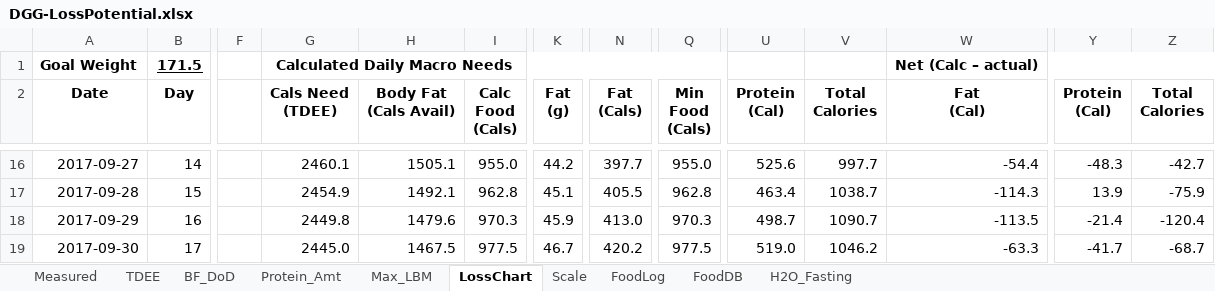
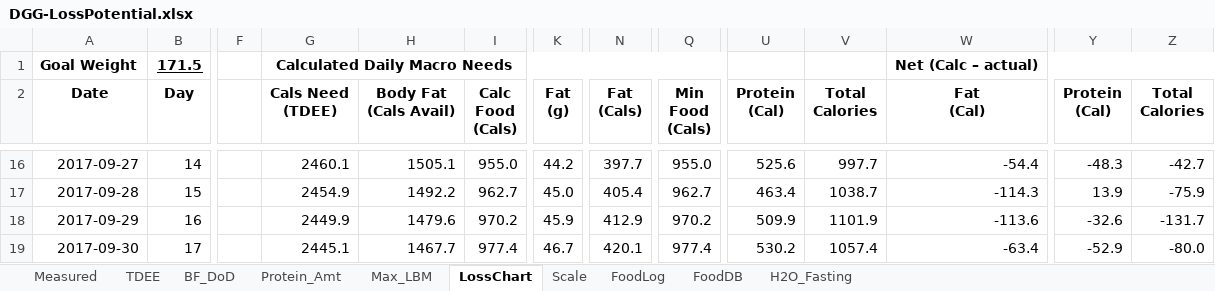
Before and after one commit to OpenKeto/KetoStuff, an Excel workbook: Calculators/Spreadsheet Calculators/DGG-LossPotential.xlsx, sheet LossChart, drawn as a sheet; only a part is shown, gaps mark what is left out; values as stored, in another font and other column widths than the file's, no borders; the diff covers the shown part only; the diff names each change by its address in the sheet, - before the commit and + after, or states it on an @@ line.

Commit message:
Moving stuff and food adjustments

```diff
--- a/Calculators/Spreadsheet Calculators/DGG-LossPotential.xlsx (sheet LossChart)
+++ b/Calculators/Spreadsheet Calculators/DGG-LossPotential.xlsx (sheet LossChart)
-H17 (Body Fat (Cals Avail)): 1492.1
+H17 (Body Fat (Cals Avail)): 1492.2
-I17 (Calc Food (Cals)): 962.8
+I17 (Calc Food (Cals)): 962.7
-K17 (Fat (g)): 45.1
+K17 (Fat (g)): 45.0
-N17 (Fat (Cals)): 405.5
+N17 (Fat (Cals)): 405.4
-Q17 (Min Food (Cals)): 962.8
+Q17 (Min Food (Cals)): 962.7
-G18 (Cals Need (TDEE)): 2449.8
+G18 (Cals Need (TDEE)): 2449.9
-I18 (Calc Food (Cals)): 970.3
+I18 (Calc Food (Cals)): 970.2
-N18 (Fat (Cals)): 413.0
+N18 (Fat (Cals)): 412.9
-Q18 (Min Food (Cals)): 970.3
+Q18 (Min Food (Cals)): 970.2
-U18 (Protein (Cal)): 498.7
+U18 (Protein (Cal)): 509.9
-V18 (Total Calories): 1090.7
+V18 (Total Calories): 1101.9
-W18 (Fat (Cal)): -113.5
+W18 (Fat (Cal)): -113.6
-Y18 (Protein (Cal)): -21.4
+Y18 (Protein (Cal)): -32.6
-Z18 (Total Calories): -120.4
+Z18 (Total Calories): -131.7
-G19 (Cals Need (TDEE)): 2445.0
+G19 (Cals Need (TDEE)): 2445.1
-H19 (Body Fat (Cals Avail)): 1467.5
+H19 (Body Fat (Cals Avail)): 1467.7
-I19 (Calc Food (Cals)): 977.5
+I19 (Calc Food (Cals)): 977.4
-N19 (Fat (Cals)): 420.2
+N19 (Fat (Cals)): 420.1
-Q19 (Min Food (Cals)): 977.5
+Q19 (Min Food (Cals)): 977.4
-U19 (Protein (Cal)): 519.0
+U19 (Protein (Cal)): 530.2
-V19 (Total Calories): 1046.2
+V19 (Total Calories): 1057.4
-W19 (Fat (Cal)): -63.3
+W19 (Fat (Cal)): -63.4
-Y19 (Protein (Cal)): -41.7
+Y19 (Protein (Cal)): -52.9
-Z19 (Total Calories): -68.7
+Z19 (Total Calories): -80.0
```
Also changed, not shown: 966 edited cells elsewhere in this sheet, sheet FoodLog, sheet FoodDB, sheet Scale, sheet TDEE, formulas that keep their value, charts or pictures, 12 other files.
